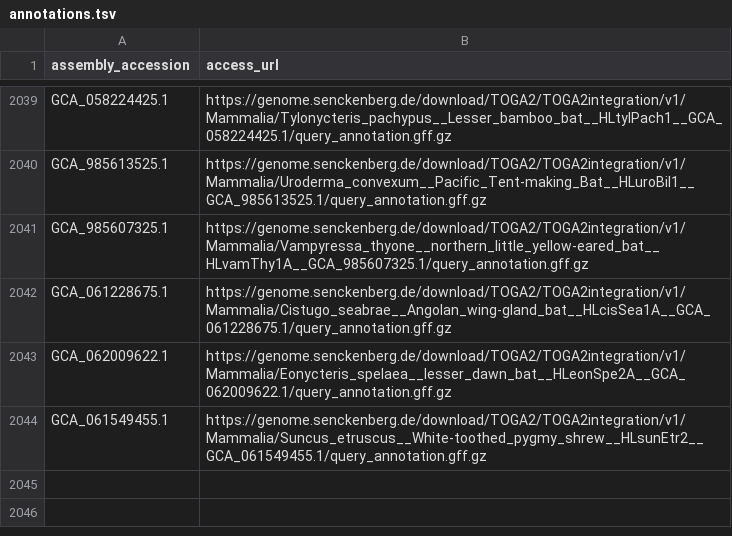
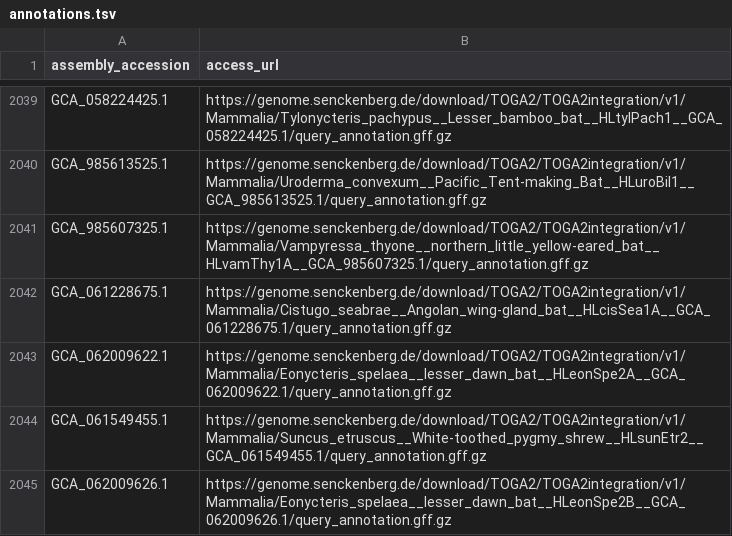
Before and after one commit to guigolab/annotrieve-registry, a TSV file: TOGA2/annotations.tsv, drawn as a sheet; only a part is shown, gaps mark what is left out.

```diff
--- a/TOGA2/annotations.tsv
+++ b/TOGA2/annotations.tsv
@@ -2044 +2044,2 @@ GCA_062009622.1	https://genome.senckenberg.de/download/TOGA2/TOGA2integration/v1
 GCA_061549455.1	https://genome.senckenberg.de/download/TOGA2/TOGA2integration/v1/Mammalia/Suncus_etruscus__White-toothed_pygmy_shrew__HLsunEtr2__GCA_061549455.1/query_annotation.gff.gz
+GCA_062009626.1	https://genome.senckenberg.de/download/TOGA2/TOGA2integration/v1/Mammalia/Eonycteris_spelaea__lesser_dawn_bat__HLeonSpe2B__GCA_062009626.1/query_annotation.gff.gz
```
